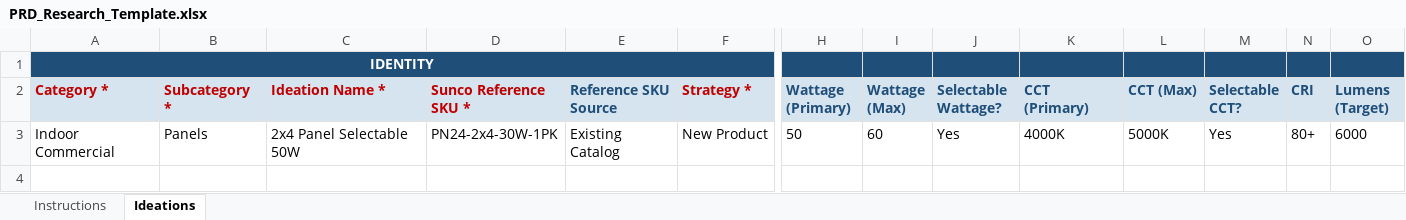
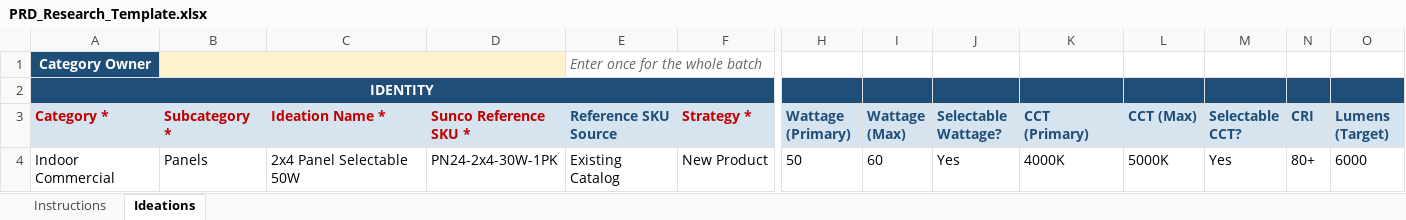
Before and after one commit to suncomanny/PRD-research-tool, an Excel workbook: templates/PRD_Research_Template.xlsx, sheet Ideations, drawn as a sheet; only a part is shown, gaps mark what is left out; values as stored, in another font and other column widths than the file's, no borders; addresses are those after the commit; rows hold the shown columns only; the diff covers the shown part only; the diff names each change by its address in the sheet, - before the commit and + after, or states it on an @@ line.

Commit message:
Checkpoint PRD research proof of concept

```diff
--- a/templates/PRD_Research_Template.xlsx (sheet Ideations)
+++ b/templates/PRD_Research_Template.xlsx (sheet Ideations)
+row 1: Category Owner |  |  |  | Enter once for the whole batch
-B2:F2 fill: #1F4E79
+B2:F2 fill: none
-H2:O2 fill: #1F4E79
+H2:O2 fill: none
```
Also changed, not shown: cell formats elsewhere in this sheet, sheet Instructions, 13 other files.
